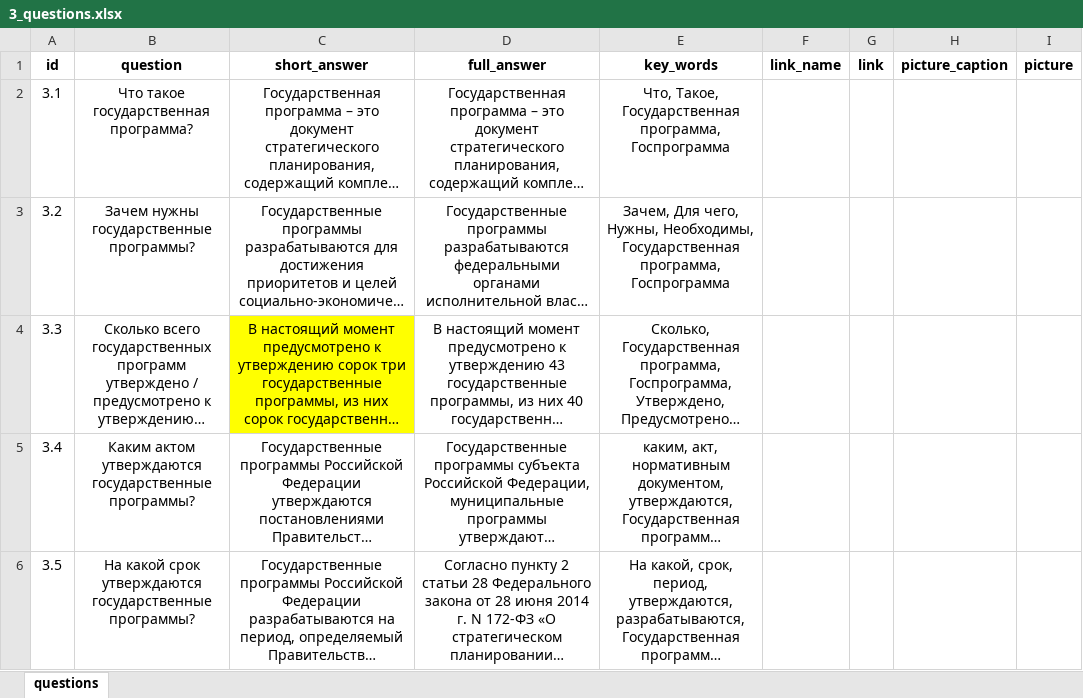
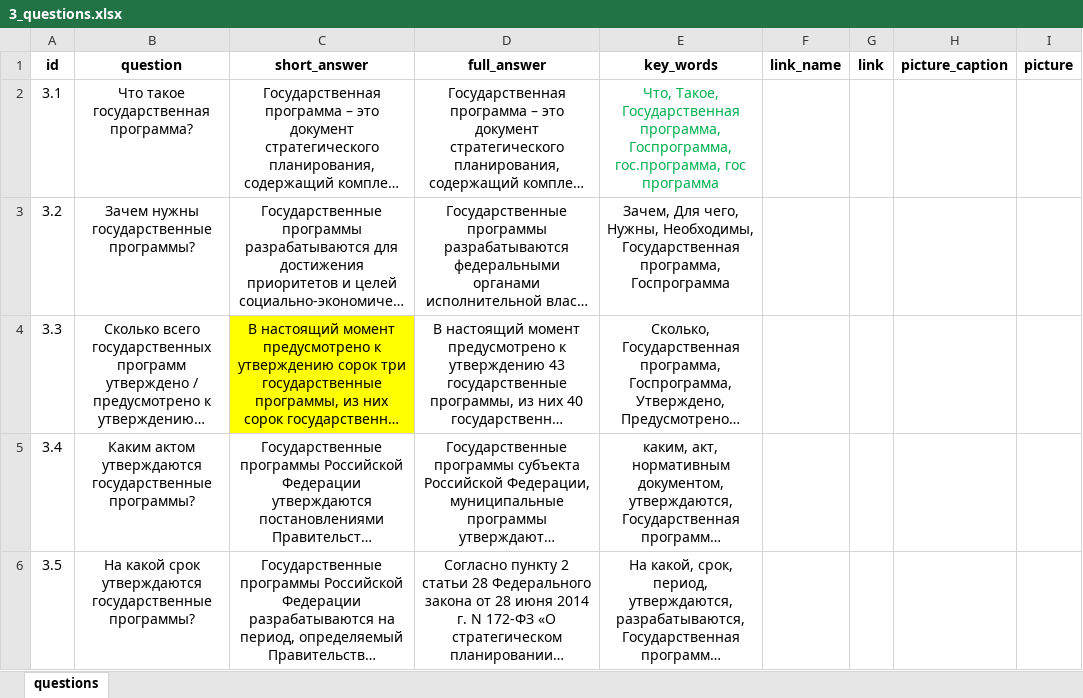
Before and after one commit to skor98/Datatron, an Excel workbook: data/minfin/3_questions.xlsx, sheet questions, drawn as a sheet; only a part is shown; long unchanged cells end in …; values as stored, in another font and other column widths than the file's, no borders; the diff covers the shown part only; the diff names each change by its address in the sheet, - before the commit and + after, or states it on an @@ line.

```diff
--- a/data/minfin/3_questions.xlsx (sheet questions)
+++ b/data/minfin/3_questions.xlsx (sheet questions)
-E2 (key_words): …Государственная программа, Госпрограмма
+E2 (key_words): …Государственная программа, Госпрограмма, гос.программа, гос программа
-E2 text colour: black
+E2 text colour: #00B050
```
Also changed, not shown: 2 edited cells and cell formats elsewhere in this sheet, data/minfin/4_questions.xlsx, data/minfin/5_questions.xlsx, 16 other files.
